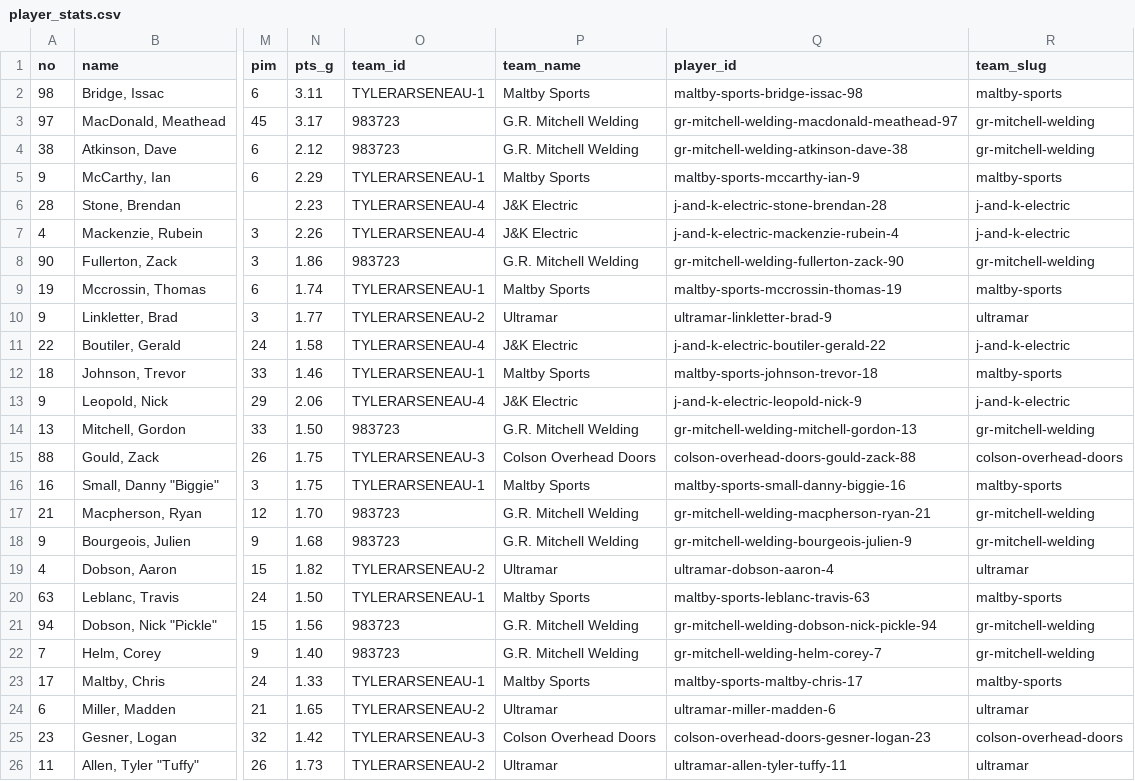
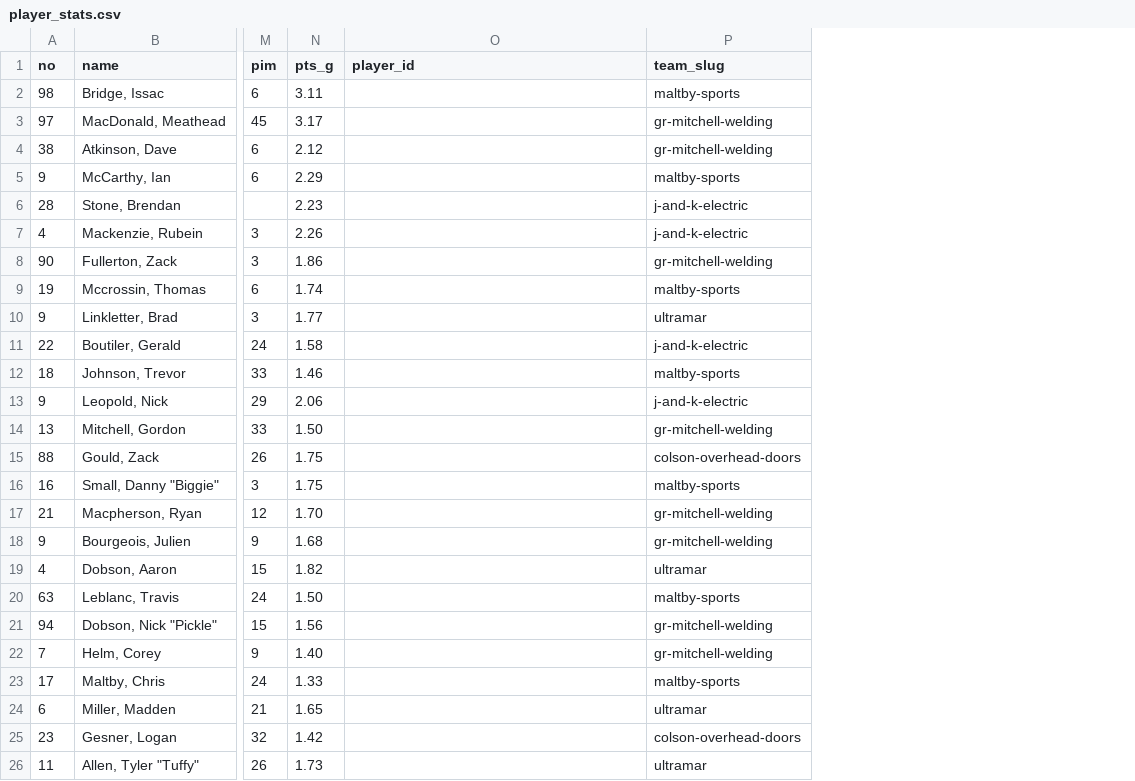
Before and after one commit to ThomasMcCrossin/aahlscraper, a CSV file: data/player_stats.csv, drawn as a sheet; only a part is shown, gaps mark what is left out; removed rows and columns are numbered as before the commit, all else as after; the diff names each change by its address in the sheet, - before the commit and + after, or states it on an @@ line.

```diff
--- a/data/player_stats.csv
+++ b/data/player_stats.csv
-column O (team_id), rows 2-26: TYLERARSENEAU-1 | 983723 | 983723 | TYLERARSENEAU-1 | TYLERARSENEAU-4 | TYLERARSENEAU-4 | 983723 | TYLERARSENEAU-1 | TYLERARSENEAU-2 | TYLERARSENEAU-4 | TYLERARSENEAU-1 | TYLERARSENEAU-4 | 983723 | TYLERARSENEAU-3 | TYLERARSENEAU-1 | 983723 | 983723 | TYLERARSENEAU-2 | TYLERARSENEAU-1 | 983723 | 983723 | TYLERARSENEAU-1 | TYLERARSENEAU-2 | TYLERARSENEAU-3 | TYLERARSENEAU-2
-column P (team_name), rows 2-26: Maltby Sports | G.R. Mitchell Welding | G.R. Mitchell Welding | Maltby Sports | J&K Electric | J&K Electric | G.R. Mitchell Welding | Maltby Sports | Ultramar | J&K Electric | Maltby Sports | J&K Electric | G.R. Mitchell Welding | Colson Overhead Doors | Maltby Sports | G.R. Mitchell Welding | G.R. Mitchell Welding | Ultramar | Maltby Sports | G.R. Mitchell Welding | G.R. Mitchell Welding | Maltby Sports | Ultramar | Colson Overhead Doors | Ultramar
-O2 (player_id): maltby-sports-bridge-issac-98
+O2 (player_id): (empty)
-O3 (player_id): gr-mitchell-welding-macdonald-meathead-97
+O3 (player_id): (empty)
-O4 (player_id): gr-mitchell-welding-atkinson-dave-38
+O4 (player_id): (empty)
-O5 (player_id): maltby-sports-mccarthy-ian-9
+O5 (player_id): (empty)
-O6 (player_id): j-and-k-electric-stone-brendan-28
+O6 (player_id): (empty)
-O7 (player_id): j-and-k-electric-mackenzie-rubein-4
+O7 (player_id): (empty)
-O8 (player_id): gr-mitchell-welding-fullerton-zack-90
+O8 (player_id): (empty)
-O9 (player_id): maltby-sports-mccrossin-thomas-19
+O9 (player_id): (empty)
-O10 (player_id): ultramar-linkletter-brad-9
+O10 (player_id): (empty)
-O11 (player_id): j-and-k-electric-boutiler-gerald-22
+O11 (player_id): (empty)
-O12 (player_id): maltby-sports-johnson-trevor-18
+O12 (player_id): (empty)
-O13 (player_id): j-and-k-electric-leopold-nick-9
+O13 (player_id): (empty)
-O14 (player_id): gr-mitchell-welding-mitchell-gordon-13
+O14 (player_id): (empty)
-O15 (player_id): colson-overhead-doors-gould-zack-88
+O15 (player_id): (empty)
-O16 (player_id): maltby-sports-small-danny-biggie-16
+O16 (player_id): (empty)
-O17 (player_id): gr-mitchell-welding-macpherson-ryan-21
+O17 (player_id): (empty)
-O18 (player_id): gr-mitchell-welding-bourgeois-julien-9
+O18 (player_id): (empty)
-O19 (player_id): ultramar-dobson-aaron-4
+O19 (player_id): (empty)
-O20 (player_id): maltby-sports-leblanc-travis-63
+O20 (player_id): (empty)
-O21 (player_id): gr-mitchell-welding-dobson-nick-pickle-94
+O21 (player_id): (empty)
-O22 (player_id): gr-mitchell-welding-helm-corey-7
+O22 (player_id): (empty)
-O23 (player_id): maltby-sports-maltby-chris-17
+O23 (player_id): (empty)
-O24 (player_id): ultramar-miller-madden-6
+O24 (player_id): (empty)
-O25 (player_id): colson-overhead-doors-gesner-logan-23
+O25 (player_id): (empty)
-O26 (player_id): ultramar-allen-tyler-tuffy-11
+O26 (player_id): (empty)
```
Also changed, not shown: 5 other files.
